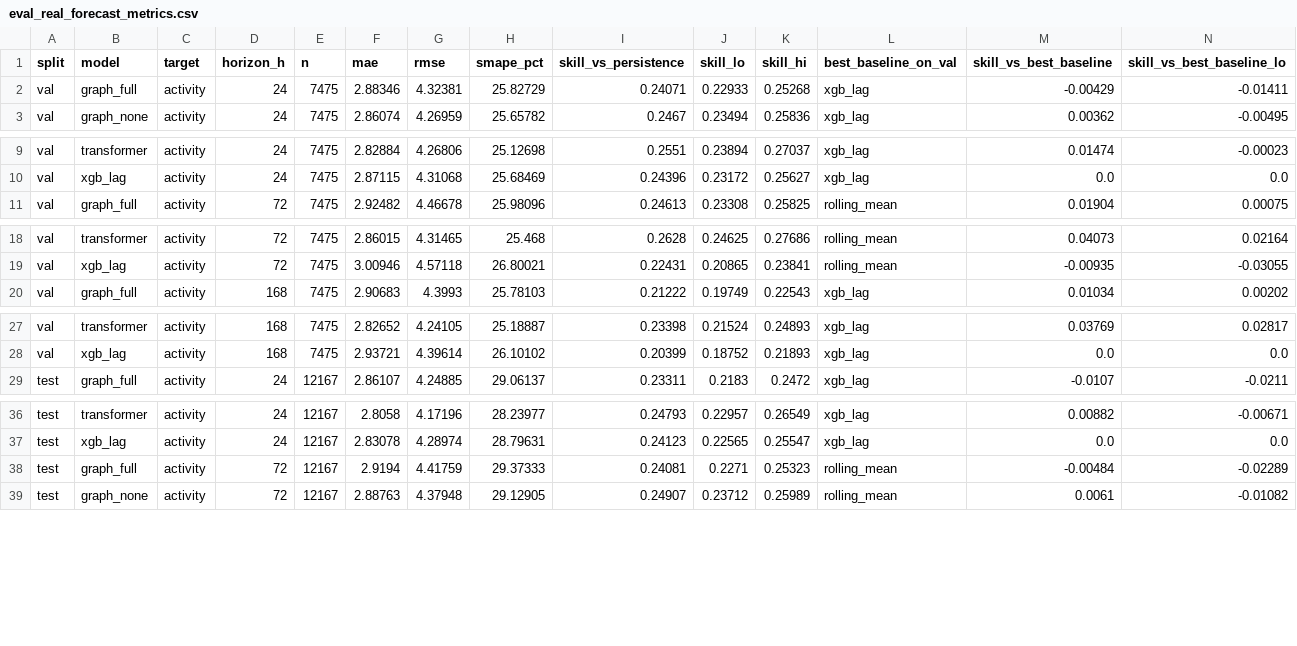
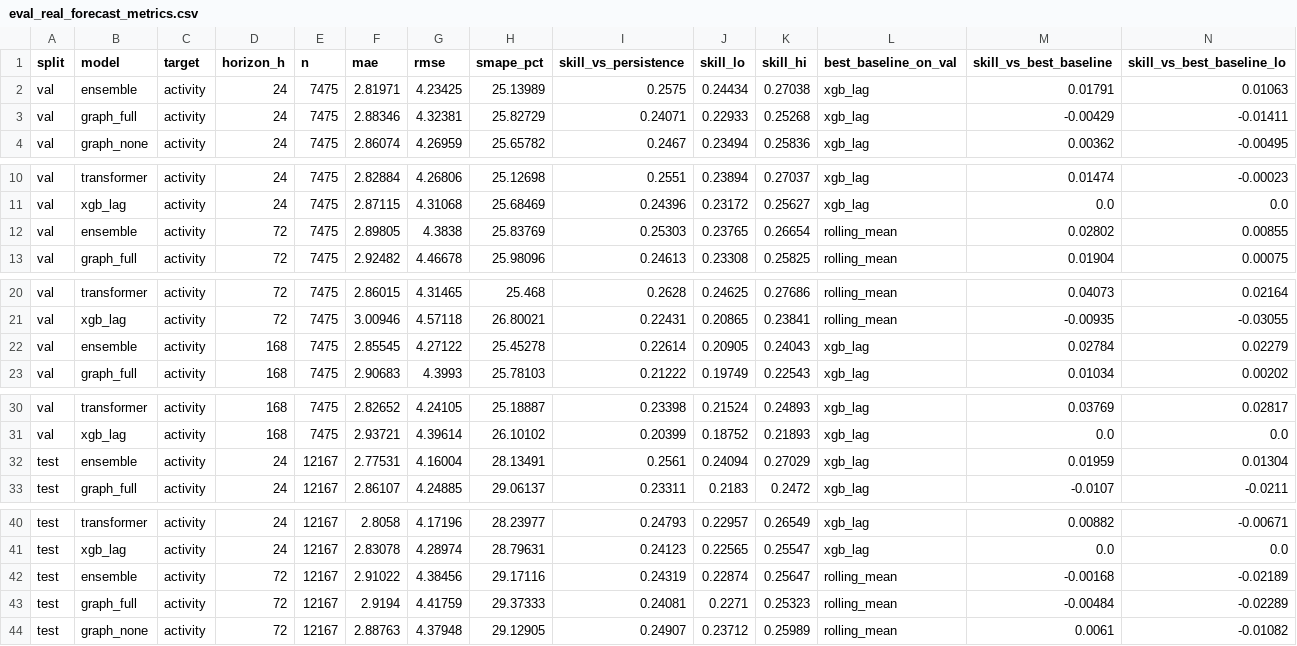
Before and after one commit to Beni-18/AI_Powered_Prediction_of_Global_Supply_Chain_Logistics_Bottlenecks, a CSV file: Stage02_DL/reports/eval_real_forecast_metrics.csv, drawn as a sheet; only a part is shown, gaps mark what is left out; rows hold the shown columns only; the diff covers the shown part only; the diff names each change by its address in the sheet, - before the commit and + after, or states it on an @@ line.

```diff
--- a/Stage02_DL/reports/eval_real_forecast_metrics.csv
+++ b/Stage02_DL/reports/eval_real_forecast_metrics.csv
+row 2: val | ensemble | activity | 24 | 7475 | 2.81971 | 4.23425 | 25.13989 | 0.2575 | 0.24434 | 0.27038 | xgb_lag | 0.01791 | 0.01063
+row 12: val | ensemble | activity | 72 | 7475 | 2.89805 | 4.3838 | 25.83769 | 0.25303 | 0.23765 | 0.26654 | rolling_mean | 0.02802 | 0.00855
+row 22: val | ensemble | activity | 168 | 7475 | 2.85545 | 4.27122 | 25.45278 | 0.22614 | 0.20905 | 0.24043 | xgb_lag | 0.02784 | 0.02279
+row 32: test | ensemble | activity | 24 | 12167 | 2.77531 | 4.16004 | 28.13491 | 0.2561 | 0.24094 | 0.27029 | xgb_lag | 0.01959 | 0.01304
+row 42: test | ensemble | activity | 72 | 12167 | 2.91022 | 4.38456 | 29.17116 | 0.24319 | 0.22874 | 0.25647 | rolling_mean | -0.00168 | -0.02189
```
Also changed, not shown: 1 added row elsewhere in this file, Stage02_DL/reports/eval_forecast_metrics.csv, Stage02_DL/reports/eval_interval_quality.csv, 21 other files.
